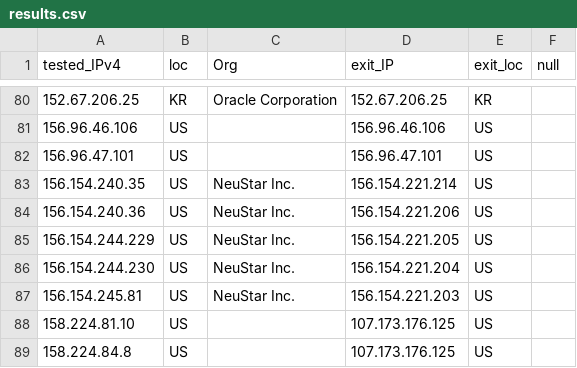
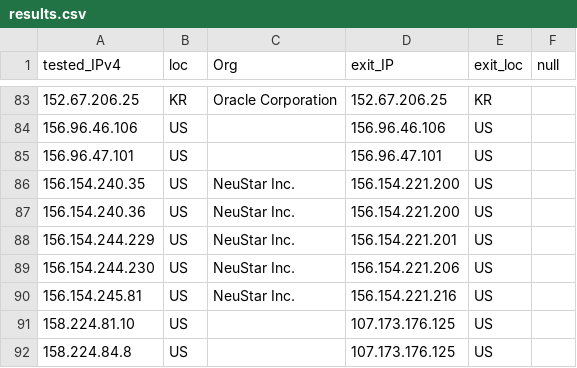
Before and after one commit to tr1s7an/Unofficial-Cloudflare-nodes, a CSV file: results.csv, drawn as a sheet; only a part is shown, gaps mark what is left out; the diff covers the shown part only.

```diff
--- a/results.csv
+++ b/results.csv
@@ -82,7 +85,7 @@ tested_IPv4,loc,Org,exit_IP,exit_loc,null
 156.96.47.101,US,,156.96.47.101,US,
-156.154.240.35,US,NeuStar  Inc.,156.154.221.214,US,
-156.154.240.36,US,NeuStar  Inc.,156.154.221.206,US,
-156.154.244.229,US,NeuStar  Inc.,156.154.221.205,US,
-156.154.244.230,US,NeuStar  Inc.,156.154.221.204,US,
-156.154.245.81,US,NeuStar  Inc.,156.154.221.203,US,
+156.154.240.35,US,NeuStar  Inc.,156.154.221.200,US,
+156.154.240.36,US,NeuStar  Inc.,156.154.221.200,US,
+156.154.244.229,US,NeuStar  Inc.,156.154.221.201,US,
+156.154.244.230,US,NeuStar  Inc.,156.154.221.206,US,
+156.154.245.81,US,NeuStar  Inc.,156.154.221.216,US,
 158.224.81.10,US,,107.173.176.125,US,
```
Also changed, not shown: 5 added rows, 2 removed rows and 4 edited cells elsewhere in this file.
